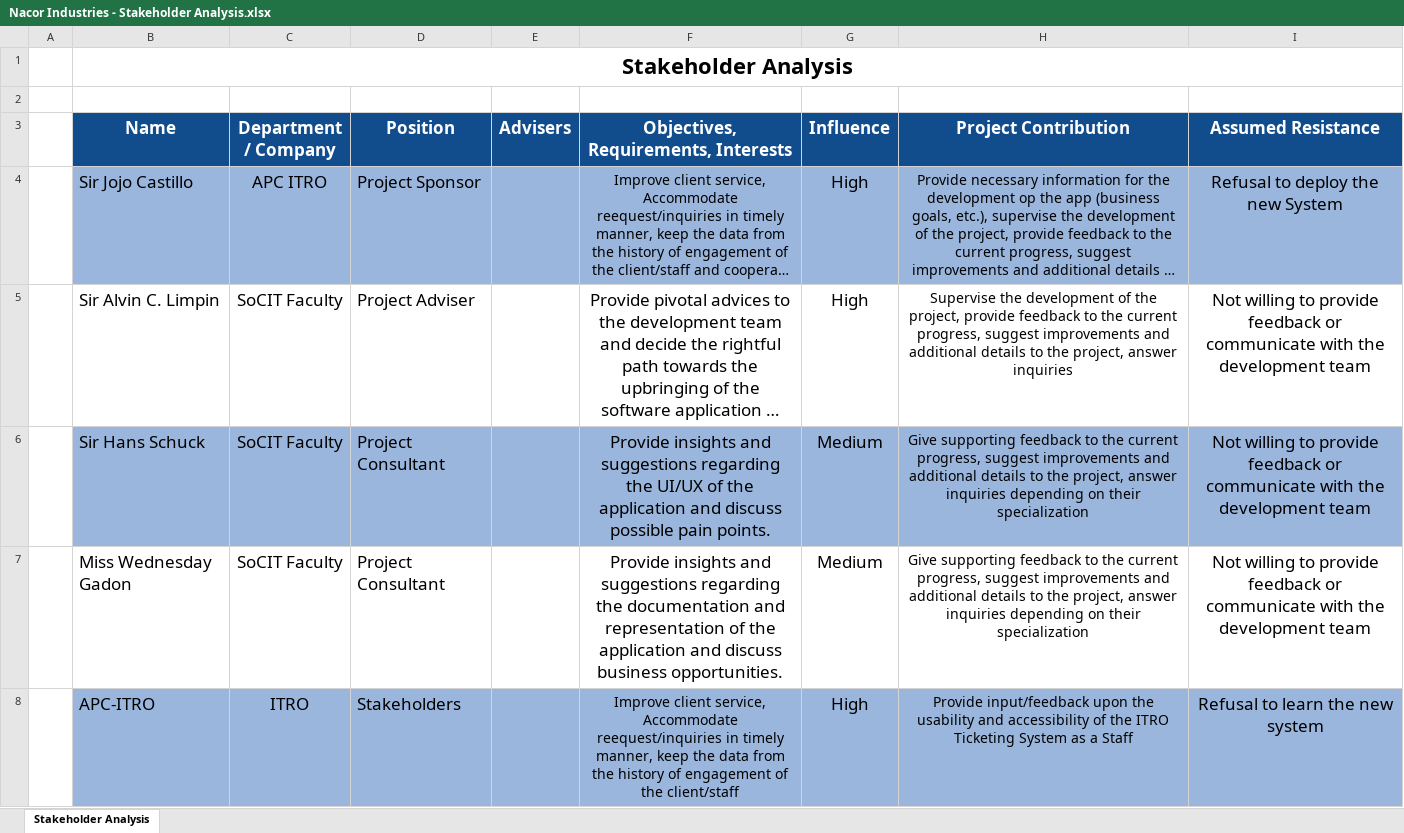
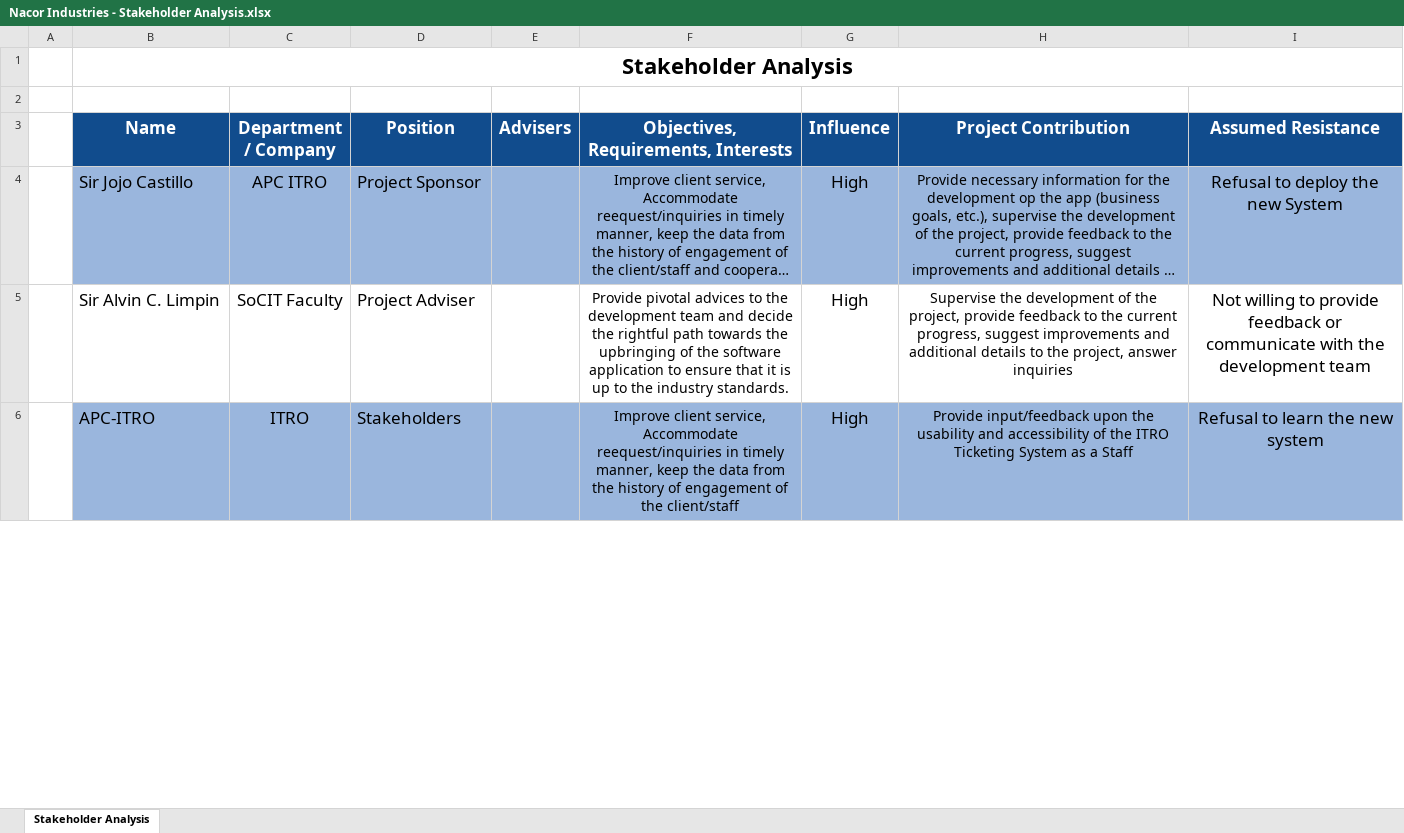
Before and after one commit to apcjlquesada/APC_2022_2023_T3_PROJMAN_MI201_MI203_G04_Nacor_Industries, an Excel workbook: documentation/projman/Week 1 -3/Nacor Industries - Stakeholder Analysis.xlsx, sheet Stakeholder Analysis, drawn as a sheet; only a part is shown; long unchanged cells end in …; values as stored, in another font and other column widths than the file's, no borders; the diff covers the shown part only; the diff names each change by its address in the sheet, - before the commit and + after, or states it on an @@ line.

Commit message:
Stakeholder Analysis update Budget Summary Upload

```diff
--- a/documentation/projman/Week 1 -3/Nacor Industries - Stakeholder Analysis.xlsx (sheet Stakeholder Analysis)
+++ b/documentation/projman/Week 1 -3/Nacor Industries - Stakeholder Analysis.xlsx (sheet Stakeholder Analysis)
@@ F5 text size: smaller @@
-row 6:  | Sir Hans Schuck | SoCIT Faculty | Project Consultant |  | Provide insights and suggestions regarding the UI/UX of the application and discuss possible pain points. | Medium | Give supporting feedback to the current progress, suggest improvements and additional details to the project, answer inquiries depending on their specialization | Not willing to provide feedback or communicate with the development team
-row 7:  | Miss Wednesday Gadon | SoCIT Faculty | Project Consultant |  | Provide insights and suggestions regarding the documentation and representation of the application and discuss business opportunities. | Medium | Give supporting feedback to the current progress, suggest improvements and additional details to the project, answer inquiries depending on their specialization | Not willing to provide feedback or communicate with the development team
```
Also changed, not shown: 1 edited cell elsewhere in this sheet, 1 other file.
